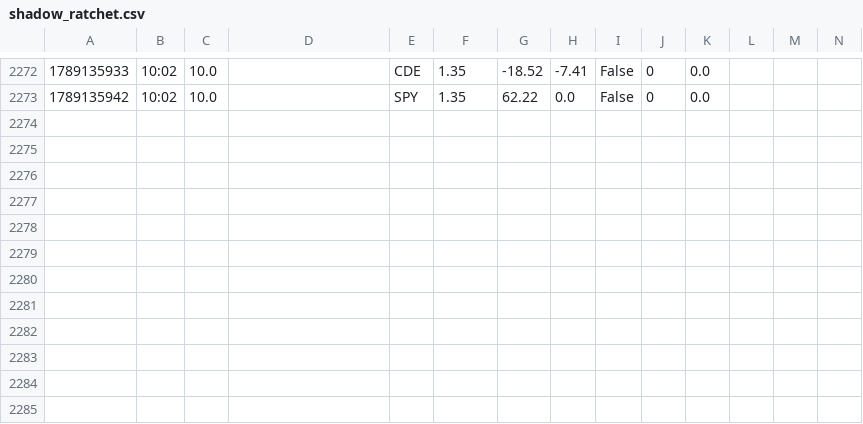
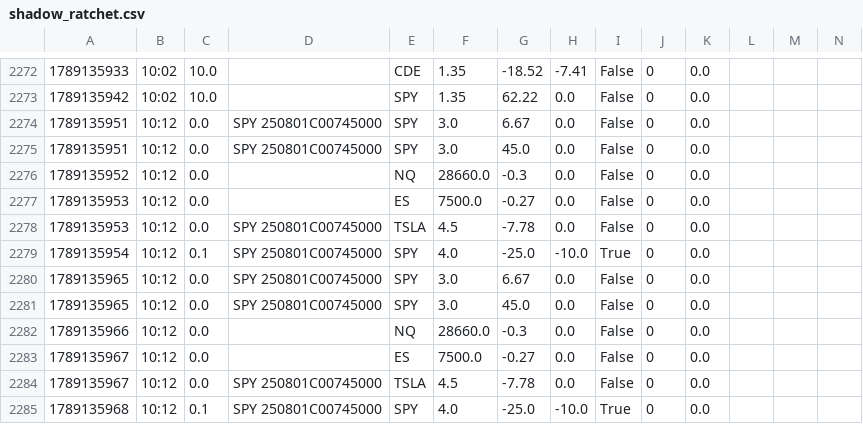
Before and after one commit to giancuffaro/discord-sniper, a CSV file: shadow_ratchet.csv, drawn as a sheet; only a part is shown, gaps mark what is left out.

```diff
--- a/shadow_ratchet.csv
+++ b/shadow_ratchet.csv
@@ -2273 +2273,13 @@
 1789135942,10:02,10.0,,SPY,1.35,62.22,0.0,False,0,0.0,,,
+1789135951,10:12,0.0,SPY   250801C00745000,SPY,3.0,6.67,0.0,False,0,0.0,,,
+1789135951,10:12,0.0,SPY   250801C00745000,SPY,3.0,45.0,0.0,False,0,0.0,,,
+1789135952,10:12,0.0,,NQ,28660.0,-0.3,0.0,False,0,0.0,,,
+1789135953,10:12,0.0,,ES,7500.0,-0.27,0.0,False,0,0.0,,,
+1789135953,10:12,0.0,SPY   250801C00745000,TSLA,4.5,-7.78,0.0,False,0,0.0,,,
+1789135954,10:12,0.1,SPY   250801C00745000,SPY,4.0,-25.0,-10.0,True,0,0.0,,,
+1789135965,10:12,0.0,SPY   250801C00745000,SPY,3.0,6.67,0.0,False,0,0.0,,,
+1789135965,10:12,0.0,SPY   250801C00745000,SPY,3.0,45.0,0.0,False,0,0.0,,,
+1789135966,10:12,0.0,,NQ,28660.0,-0.3,0.0,False,0,0.0,,,
+1789135967,10:12,0.0,,ES,7500.0,-0.27,0.0,False,0,0.0,,,
+1789135967,10:12,0.0,SPY   250801C00745000,TSLA,4.5,-7.78,0.0,False,0,0.0,,,
+1789135968,10:12,0.1,SPY   250801C00745000,SPY,4.0,-25.0,-10.0,True,0,0.0,,,
```
Also changed, not shown: 1 other file.
